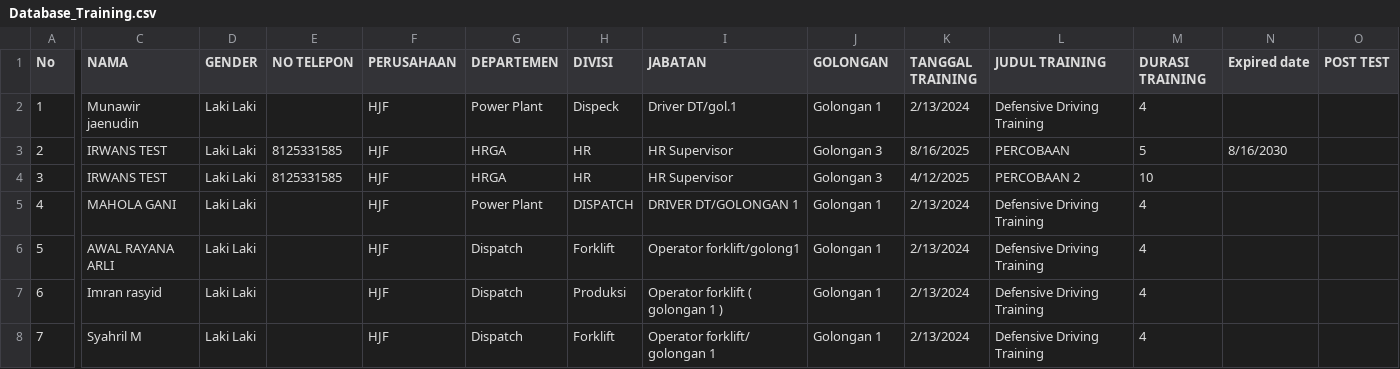
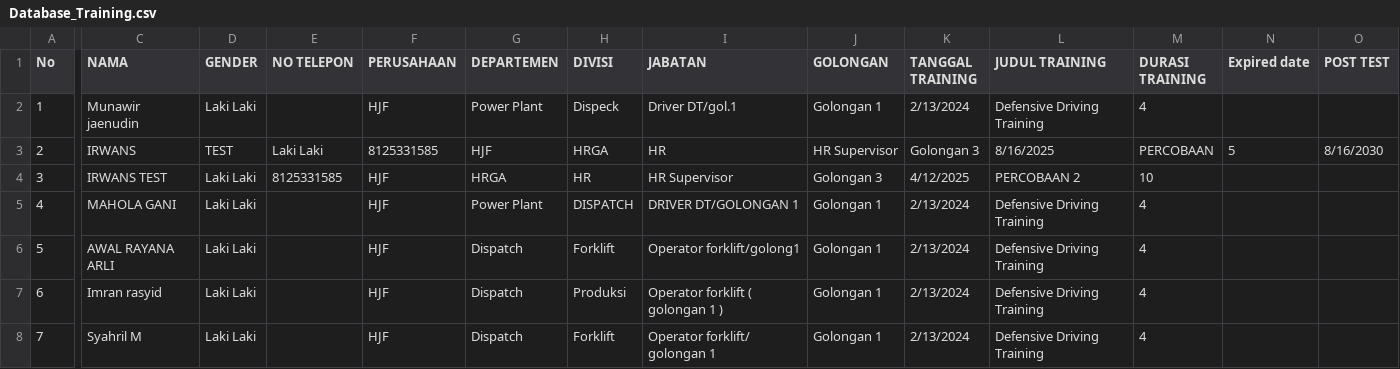
Before and after one commit to Milkywan/training-database, a CSV file: Database_Training.csv, drawn as a sheet; only a part is shown, gaps mark what is left out; the diff names each change by its address in the sheet, - before the commit and + after, or states it on an @@ line.

Commit message:
Update Database_Training.csv

```diff
--- a/Database_Training.csv
+++ b/Database_Training.csv
-C3 (NAMA): IRWANS TEST
+C3 (NAMA): IRWANS
-D3 (GENDER): Laki Laki
+D3 (GENDER): TEST
-E3 (NO TELEPON): 8125331585
+E3 (NO TELEPON): Laki Laki
-F3 (PERUSAHAAN): HJF
+F3 (PERUSAHAAN): 8125331585
-G3 (DEPARTEMEN): HRGA
+G3 (DEPARTEMEN): HJF
-H3 (DIVISI): HR
+H3 (DIVISI): HRGA
-I3 (JABATAN): HR Supervisor
+I3 (JABATAN): HR
-J3 (GOLONGAN): Golongan 3
+J3 (GOLONGAN): HR Supervisor
-K3 (TANGGAL TRAINING): 8/16/2025
+K3 (TANGGAL TRAINING): Golongan 3
-L3 (JUDUL TRAINING): PERCOBAAN
+L3 (JUDUL TRAINING): 8/16/2025
-M3 (DURASI TRAINING): 5
+M3 (DURASI TRAINING): PERCOBAAN
-N3 (Expired date): 8/16/2030
+N3 (Expired date): 5
-O3 (POST TEST): (empty)
+O3 (POST TEST): 8/16/2030
```
